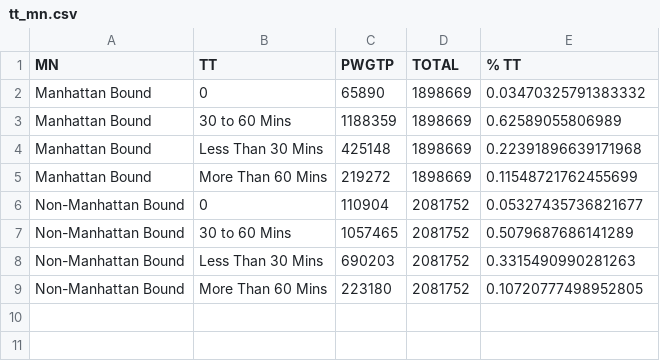
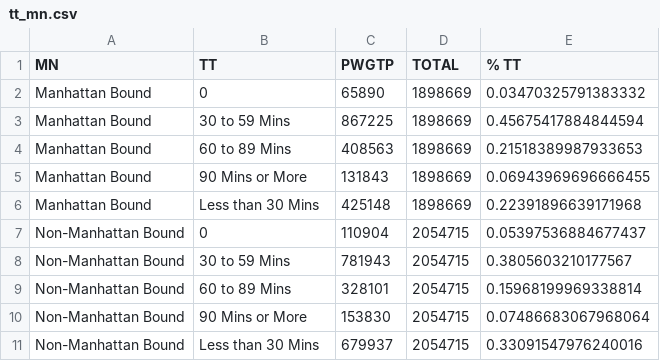
Before and after one commit to NYCPlanning/td-trends, a CSV file: commute/annotations/tt_mn.csv, drawn as a sheet.

```diff
--- a/commute/annotations/tt_mn.csv
+++ b/commute/annotations/tt_mn.csv
@@ -2,8 +2,10 @@ MN,TT,PWGTP,TOTAL,% TT
 Manhattan Bound,0,65890,1898669,0.03470325791383332
-Manhattan Bound,30 to 60 Mins,1188359,1898669,0.62589055806989
-Manhattan Bound,Less Than 30 Mins,425148,1898669,0.22391896639171968
-Manhattan Bound,More Than 60 Mins,219272,1898669,0.11548721762455699
-Non-Manhattan Bound,0,110904,2081752,0.05327435736821677
-Non-Manhattan Bound,30 to 60 Mins,1057465,2081752,0.5079687686141289
-Non-Manhattan Bound,Less Than 30 Mins,690203,2081752,0.3315490990281263
-Non-Manhattan Bound,More Than 60 Mins,223180,2081752,0.10720777498952805
+Manhattan Bound,30 to 59 Mins,867225,1898669,0.45675417884844594
+Manhattan Bound,60 to 89 Mins,408563,1898669,0.21518389987933653
+Manhattan Bound,90 Mins or More,131843,1898669,0.06943969696666455
+Manhattan Bound,Less than 30 Mins,425148,1898669,0.22391896639171968
+Non-Manhattan Bound,0,110904,2054715,0.05397536884677437
+Non-Manhattan Bound,30 to 59 Mins,781943,2054715,0.3805603210177567
+Non-Manhattan Bound,60 to 89 Mins,328101,2054715,0.15968199969338814
+Non-Manhattan Bound,90 Mins or More,153830,2054715,0.07486683067968064
+Non-Manhattan Bound,Less than 30 Mins,679937,2054715,0.33091547976240016
```
Also changed, not shown: commute/annotations/dest.csv, commute/annotations/tm.csv, 22 other files.
